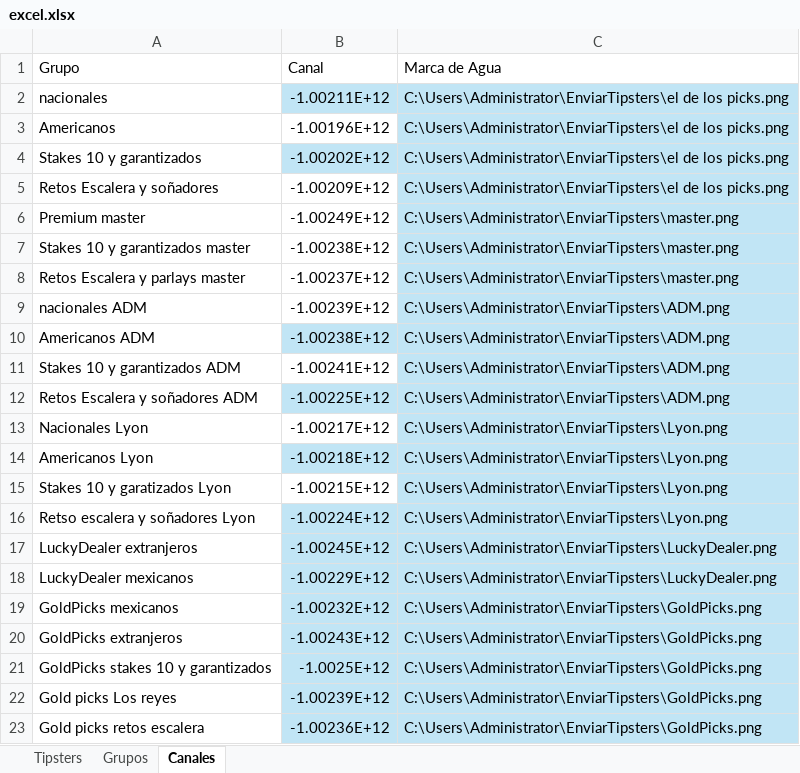
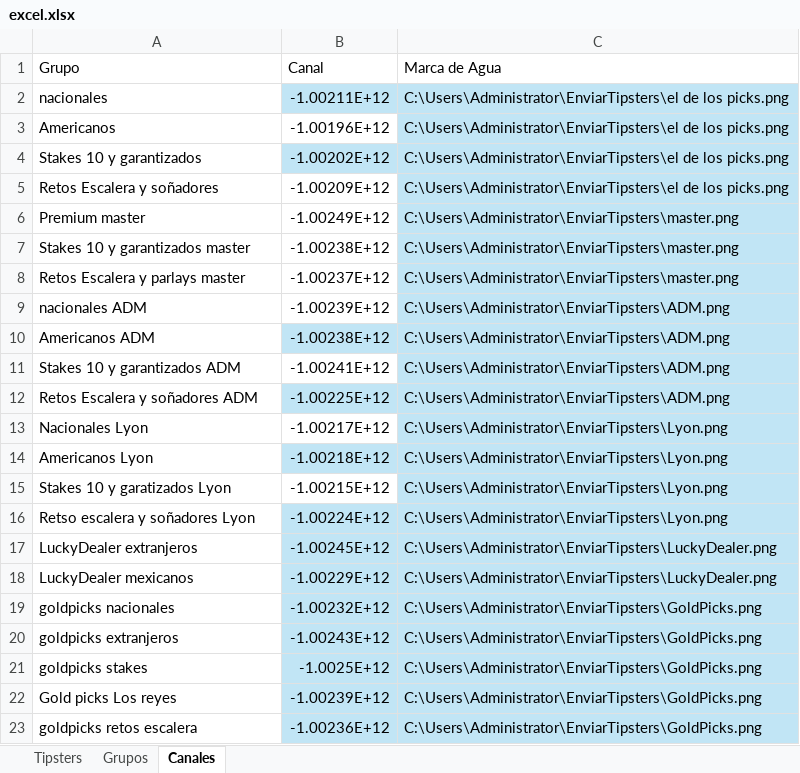
Before and after one commit to Askeladd369/EnviarTipsters, an Excel workbook: excel.xlsx, sheet Canales, drawn as a sheet; values as stored, in another font and other column widths than the file's, no borders; table styles not drawn; the diff names each change by its address in the sheet, - before the commit and + after, or states it on an @@ line.

```diff
--- a/excel.xlsx (sheet Canales)
+++ b/excel.xlsx (sheet Canales)
-A19 (Grupo): GoldPicks mexicanos
+A19 (Grupo): goldpicks nacionales
-A20 (Grupo): GoldPicks extranjeros
+A20 (Grupo): goldpicks extranjeros
-A21 (Grupo): GoldPicks stakes 10 y garantizados
+A21 (Grupo): goldpicks stakes
-A23 (Grupo): Gold picks retos escalera
+A23 (Grupo): goldpicks retos escalera
```
Also changed, not shown: sheet Grupos, sheet Tipsters.
